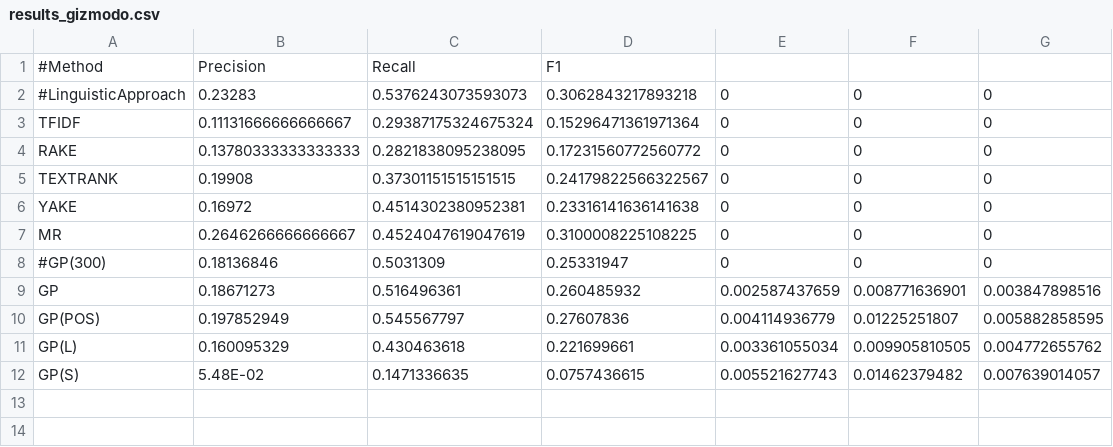
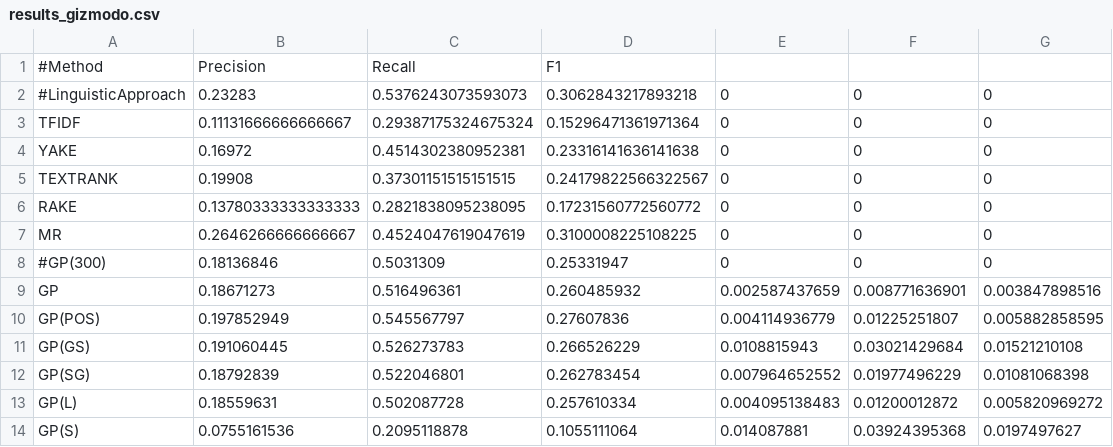
Before and after one commit to NaomiatLibrary/KeyGAN_keyword, a CSV file: extraction/results_gizmodo.csv, drawn as a sheet.

```diff
--- a/extraction/results_gizmodo.csv
+++ b/extraction/results_gizmodo.csv
@@ -3,5 +3,5 @@
 TFIDF,0.11131666666666667,0.29387175324675324,0.15296471361971364,0,0,0
+YAKE,0.16972,0.4514302380952381,0.23316141636141638,0,0,0
+TEXTRANK,0.19908,0.37301151515151515,0.24179822566322567,0,0,0
 RAKE,0.13780333333333333,0.2821838095238095,0.17231560772560772,0,0,0
-TEXTRANK,0.19908,0.37301151515151515,0.24179822566322567,0,0,0
-YAKE,0.16972,0.4514302380952381,0.23316141636141638,0,0,0
 MR,0.2646266666666667,0.4524047619047619,0.3100008225108225,0,0,0
@@ -10,3 +10,5 @@ GP,0.18671273,0.516496361,0.260485932,0.002587437659,0.008771636901,0.0038478985
 GP(POS),0.197852949,0.545567797,0.27607836,0.004114936779,0.01225251807,0.005882858595
-GP(L),0.160095329,0.430463618,0.221699661,0.003361055034,0.009905810505,0.004772655762
-GP(S),5.48E-02,0.1471336635,0.0757436615,0.005521627743,0.01462379482,0.007639014057
+GP(GS),0.191060445,0.526273783,0.266526229,0.0108815943,0.03021429684,0.01521210108
+GP(SG),0.18792839,0.522046801,0.262783454,0.007964652552,0.01977496229,0.01081068398
+GP(L),0.18559631,0.502087728,0.257610334,0.004095138483,0.01200012872,0.005820969272
+GP(S),0.0755161536,0.2095118878,0.1055111064,0.014087881,0.03924395368,0.0197497627
```
Also changed, not shown: extraction/results_lifehacker.csv, extraction/results_semeval.csv, 3 other files.
